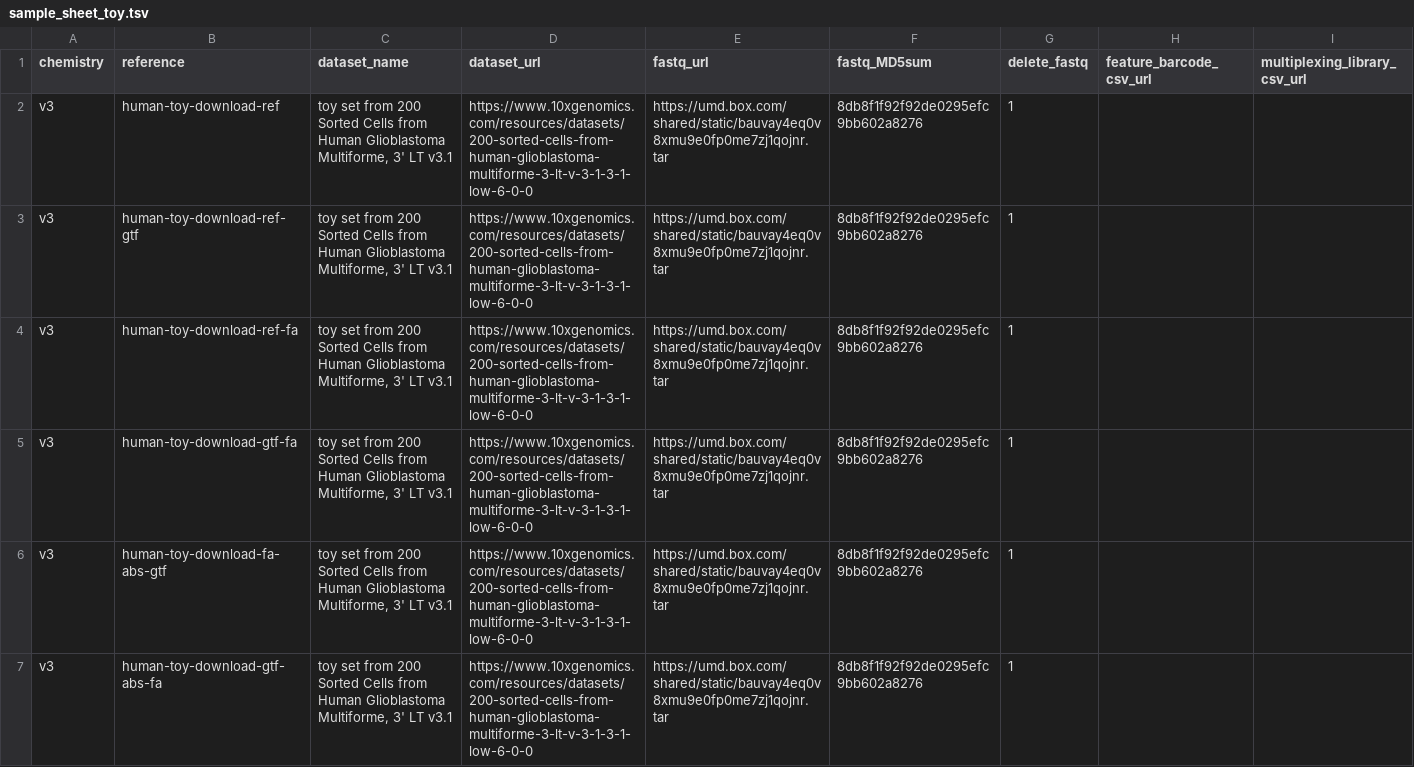
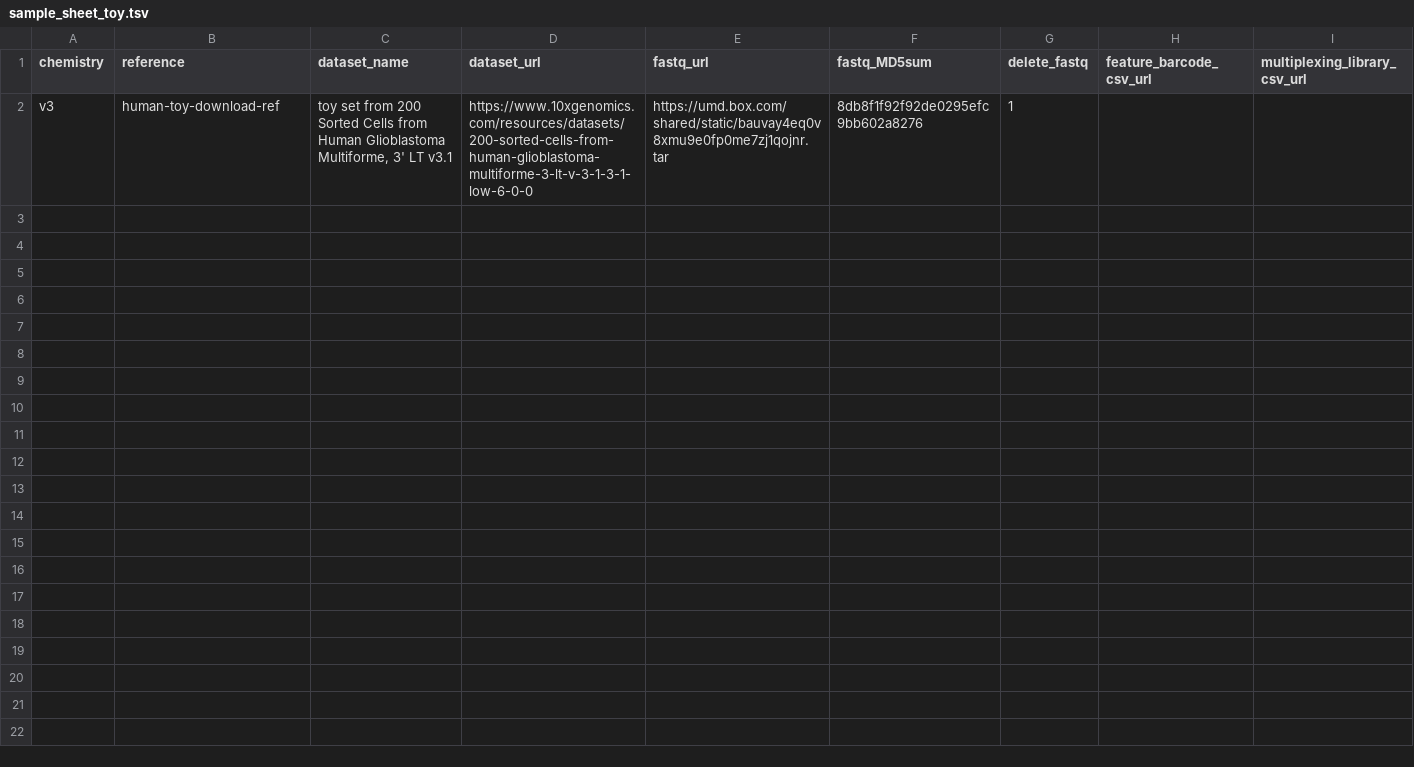
Before and after one commit to COMBINE-lab/quantaf, a TSV file: input_files/sample_sheet_toy.tsv, drawn as a sheet; only a part is shown; the diff covers the shown part only.

```diff
--- a/input_files/sample_sheet_toy.tsv
+++ b/input_files/sample_sheet_toy.tsv
@@ -2,6 +2 @@ chemistry	reference	dataset_name	dataset_url	fastq_url	fastq_MD5sum	delete_fastq
 v3	human-toy-download-ref	toy set from 200 Sorted Cells from Human Glioblastoma Multiforme, 3' LT v3.1	https://www.10xgenomics.com/resources/datasets/200-sorted-cells-from-human-glioblastoma-multiforme-3-lt-v-3-1-3-1-low-6-0-0	https://umd.box.com/shared/static/bauvay4eq0v8xmu9e0fp0me7zj1qojnr.tar	8db8f1f92f92de0295efc9bb602a8276	1		
-v3	human-toy-download-ref-gtf	toy set from 200 Sorted Cells from Human Glioblastoma Multiforme, 3' LT v3.1	https://www.10xgenomics.com/resources/datasets/200-sorted-cells-from-human-glioblastoma-multiforme-3-lt-v-3-1-3-1-low-6-0-0	https://umd.box.com/shared/static/bauvay4eq0v8xmu9e0fp0me7zj1qojnr.tar	8db8f1f92f92de0295efc9bb602a8276	1		
-v3	human-toy-download-ref-fa	toy set from 200 Sorted Cells from Human Glioblastoma Multiforme, 3' LT v3.1	https://www.10xgenomics.com/resources/datasets/200-sorted-cells-from-human-glioblastoma-multiforme-3-lt-v-3-1-3-1-low-6-0-0	https://umd.box.com/shared/static/bauvay4eq0v8xmu9e0fp0me7zj1qojnr.tar	8db8f1f92f92de0295efc9bb602a8276	1		
-v3	human-toy-download-gtf-fa	toy set from 200 Sorted Cells from Human Glioblastoma Multiforme, 3' LT v3.1	https://www.10xgenomics.com/resources/datasets/200-sorted-cells-from-human-glioblastoma-multiforme-3-lt-v-3-1-3-1-low-6-0-0	https://umd.box.com/shared/static/bauvay4eq0v8xmu9e0fp0me7zj1qojnr.tar	8db8f1f92f92de0295efc9bb602a8276	1		
-v3	human-toy-download-fa-abs-gtf	toy set from 200 Sorted Cells from Human Glioblastoma Multiforme, 3' LT v3.1	https://www.10xgenomics.com/resources/datasets/200-sorted-cells-from-human-glioblastoma-multiforme-3-lt-v-3-1-3-1-low-6-0-0	https://umd.box.com/shared/static/bauvay4eq0v8xmu9e0fp0me7zj1qojnr.tar	8db8f1f92f92de0295efc9bb602a8276	1		
-v3	human-toy-download-gtf-abs-fa	toy set from 200 Sorted Cells from Human Glioblastoma Multiforme, 3' LT v3.1	https://www.10xgenomics.com/resources/datasets/200-sorted-cells-from-human-glioblastoma-multiforme-3-lt-v-3-1-3-1-low-6-0-0	https://umd.box.com/shared/static/bauvay4eq0v8xmu9e0fp0me7zj1qojnr.tar	8db8f1f92f92de0295efc9bb602a8276	1		
```
Also changed, not shown: 4 removed rows elsewhere in this file, 5 other files.
